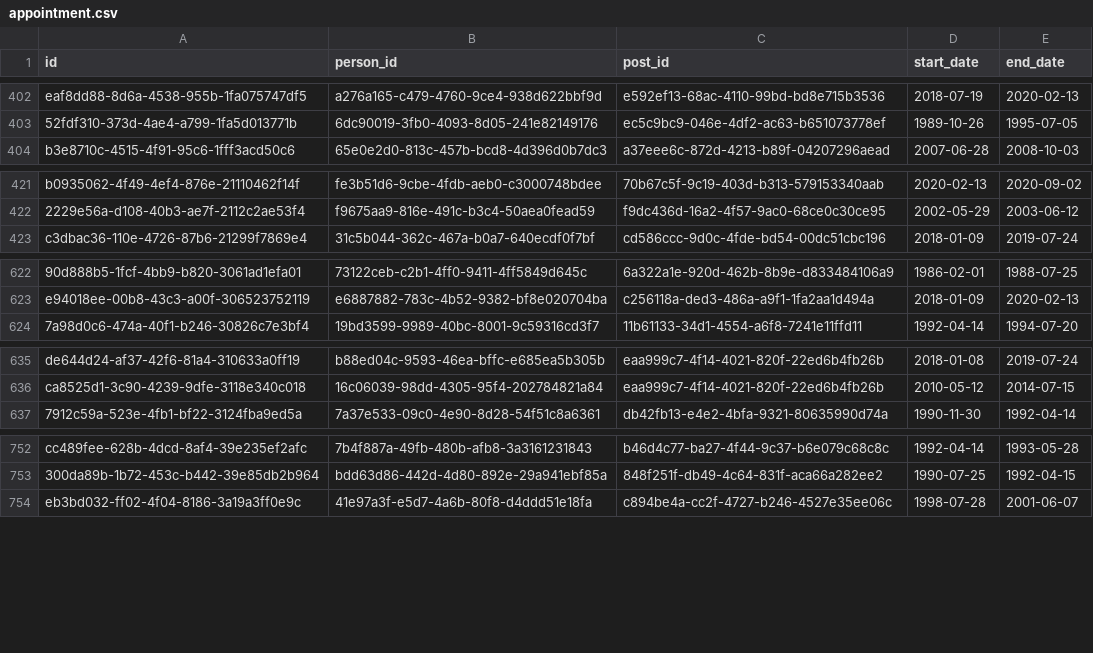
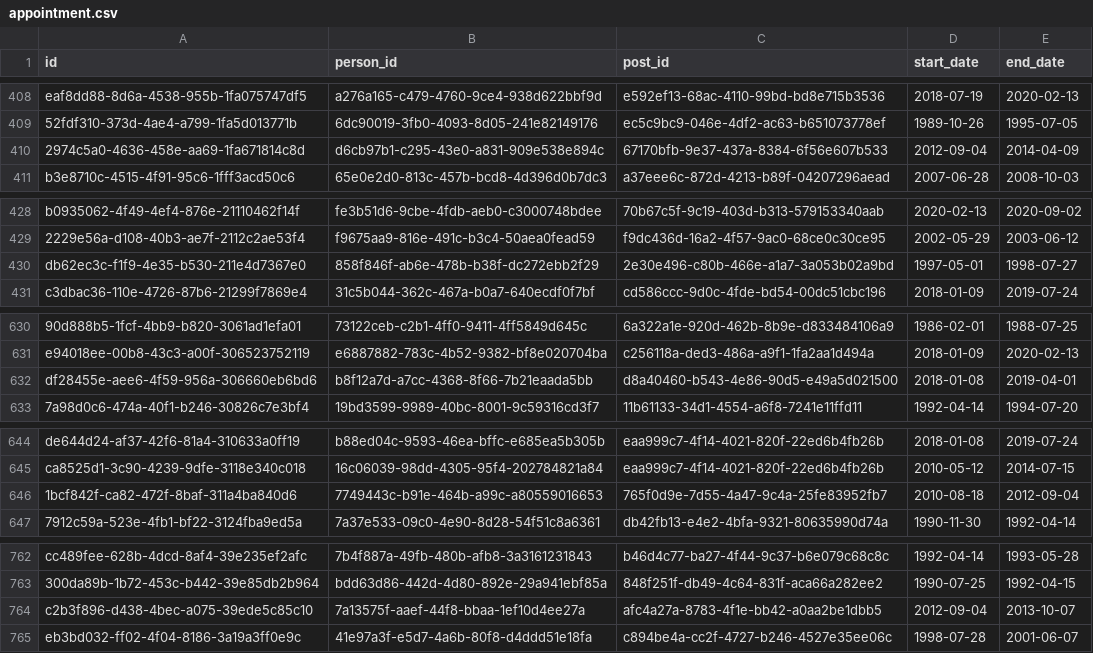
Before and after one commit to instituteforgov/ifg-ministers-database-public, a CSV file: data/appointment.csv, drawn as a sheet; only a part is shown, gaps mark what is left out; the diff covers the shown part only; the diff names each change by its address in the sheet, - before the commit and + after, or states it on an @@ line.

```diff
--- a/data/appointment.csv
+++ b/data/appointment.csv
+row 410: 2974c5a0-4636-458e-aa69-1fa671814c8d | d6cb97b1-c295-43e0-a831-909e538e894c | 67170bfb-9e37-437a-8384-6f56e607b533 | 2012-09-04 | 2014-04-09
+row 430: db62ec3c-f1f9-4e35-b530-211e4d7367e0 | 858f846f-ab6e-478b-b38f-dc272ebb2f29 | 2e30e496-c80b-466e-a1a7-3a053b02a9bd | 1997-05-01 | 1998-07-27
+row 632: df28455e-aee6-4f59-956a-306660eb6bd6 | b8f12a7d-a7cc-4368-8f66-7b21eaada5bb | d8a40460-b543-4e86-90d5-e49a5d021500 | 2018-01-08 | 2019-04-01
+row 646: 1bcf842f-ca82-472f-8baf-311a4ba840d6 | 7749443c-b91e-464b-a99c-a80559016653 | 765f0d9e-7d55-4a47-9c4a-25fe83952fb7 | 2010-08-18 | 2012-09-04
+row 764: c2b3f896-d438-4bec-a075-39ede5c85c10 | 7a13575f-aaef-44f8-bbaa-1ef10d4ee27a | afc4a27a-8783-4f1e-bb42-a0aa2be1dbb5 | 2012-09-04 | 2013-10-07
```
Also changed, not shown: 18 added rows, 1 removed row and 35 edited cells elsewhere in this file, data/appointment_characteristics.csv, data/person.csv, 2 other files.
